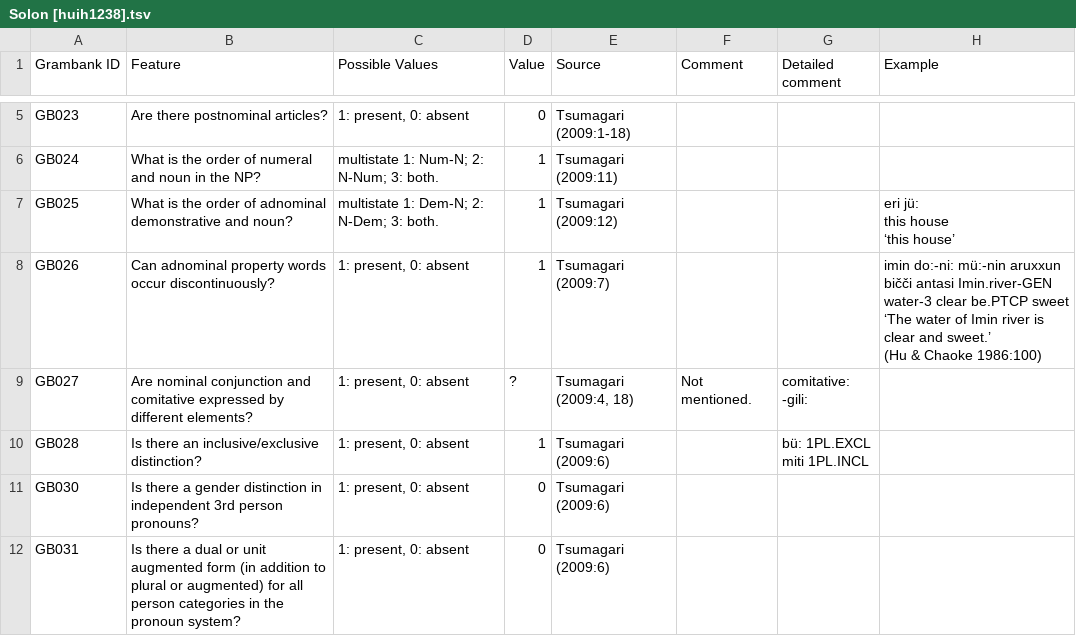
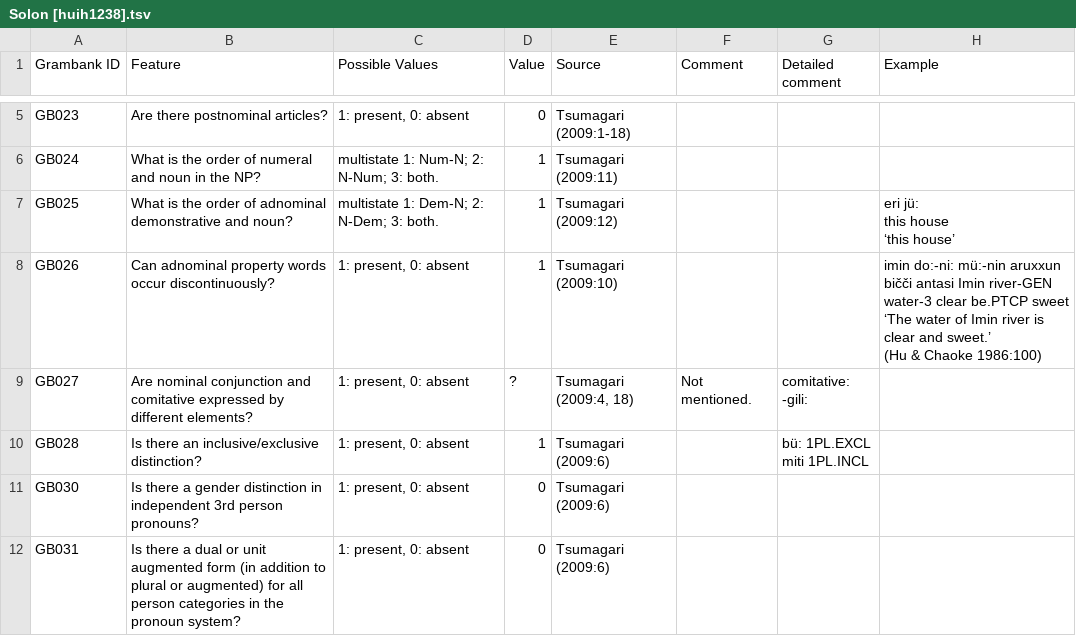
Before and after one commit to cldf-datasets/hueblerstability, a TSV file: raw/Solon [huih1238].tsv, drawn as a sheet; only a part is shown, gaps mark what is left out; the diff covers the shown part only.

```diff
--- a/raw/Solon [huih1238].tsv
+++ b/raw/Solon [huih1238].tsv
@@ -9,5 +9,5 @@ this house
 ‘this house’"
-GB026	Can adnominal property words occur discontinuously?	1: present, 0: absent	1	Tsumagari (2009:7)			"imin do:-ni: mü:-nin aruxxun bičči antasi Imin.river-GEN water-3 clear be.PTCP sweet
-‘The water of Imin river is clear and sweet.’
-(Hu & Chaoke 1986:100)"
+GB026	Can adnominal property words occur discontinuously?	1: present, 0: absent	1	Tsumagari (2009:10)			"imin do:-ni: mü:-nin aruxxun bičči antasi Imin river-GEN water-3 clear be.PTCP sweet
+‘The water of Imin river is clear and sweet.’
+(Hu & Chaoke 1986:100)"
 GB027	Are nominal conjunction and comitative expressed by different elements?	1: present, 0: absent	?	Tsumagari (2009:4, 18)	Not mentioned.	comitative: -gili:	
```
Also changed, not shown: 2 edited cells elsewhere in this file, raw/Crimean Tatar [crim1257].tsv, raw/Ikema (Miyako) [ikem1235].tsv.
